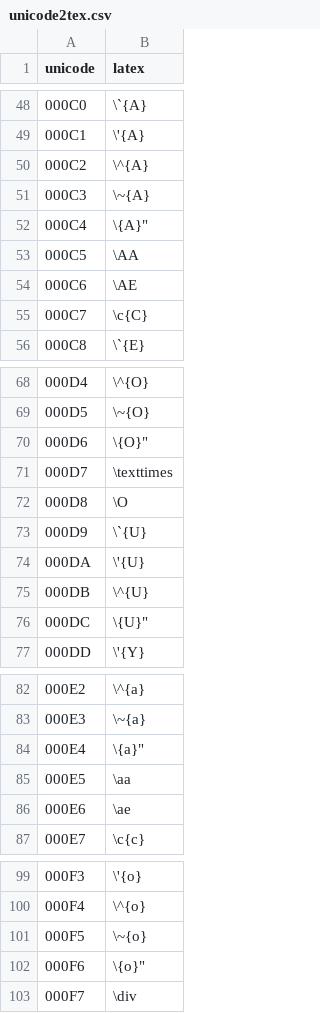
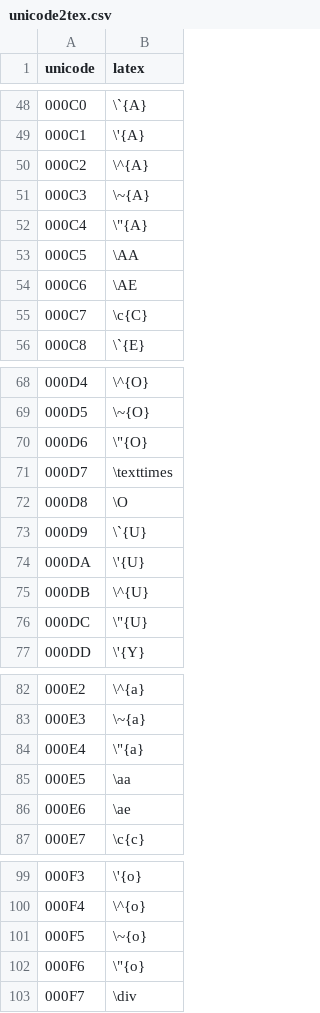
Before and after one commit to physikerwelt/utf8tex, a CSV file: unicode2tex.csv, drawn as a sheet; only a part is shown, gaps mark what is left out; the diff covers the shown part only.

```diff
--- a/unicode2tex.csv
+++ b/unicode2tex.csv
@@ -51,3 +51,3 @@ unicode,latex
 000C3,"\~{A}"
-000C4,"\"{A}"
+000C4,"\""{A}"
 000C5,"\AA"
@@ -69,3 +69,3 @@ unicode,latex
 000D5,"\~{O}"
-000D6,"\"{O}"
+000D6,"\""{O}"
 000D7,"\texttimes"
@@ -75,3 +75,3 @@ unicode,latex
 000DB,"\^{U}"
-000DC,"\"{U}"
+000DC,"\""{U}"
 000DD,"\'{Y}"
@@ -83,3 +83,3 @@ unicode,latex
 000E3,"\~{a}"
-000E4,"\"{a}"
+000E4,"\""{a}"
 000E5,"\aa"
@@ -101,3 +101,3 @@ unicode,latex
 000F5,"\~{o}"
-000F6,"\"{o}"
+000F6,"\""{o}"
 000F7,"\div"
```
Also changed, not shown: 1 added row and 9 edited cells elsewhere in this file, 1 other file.
